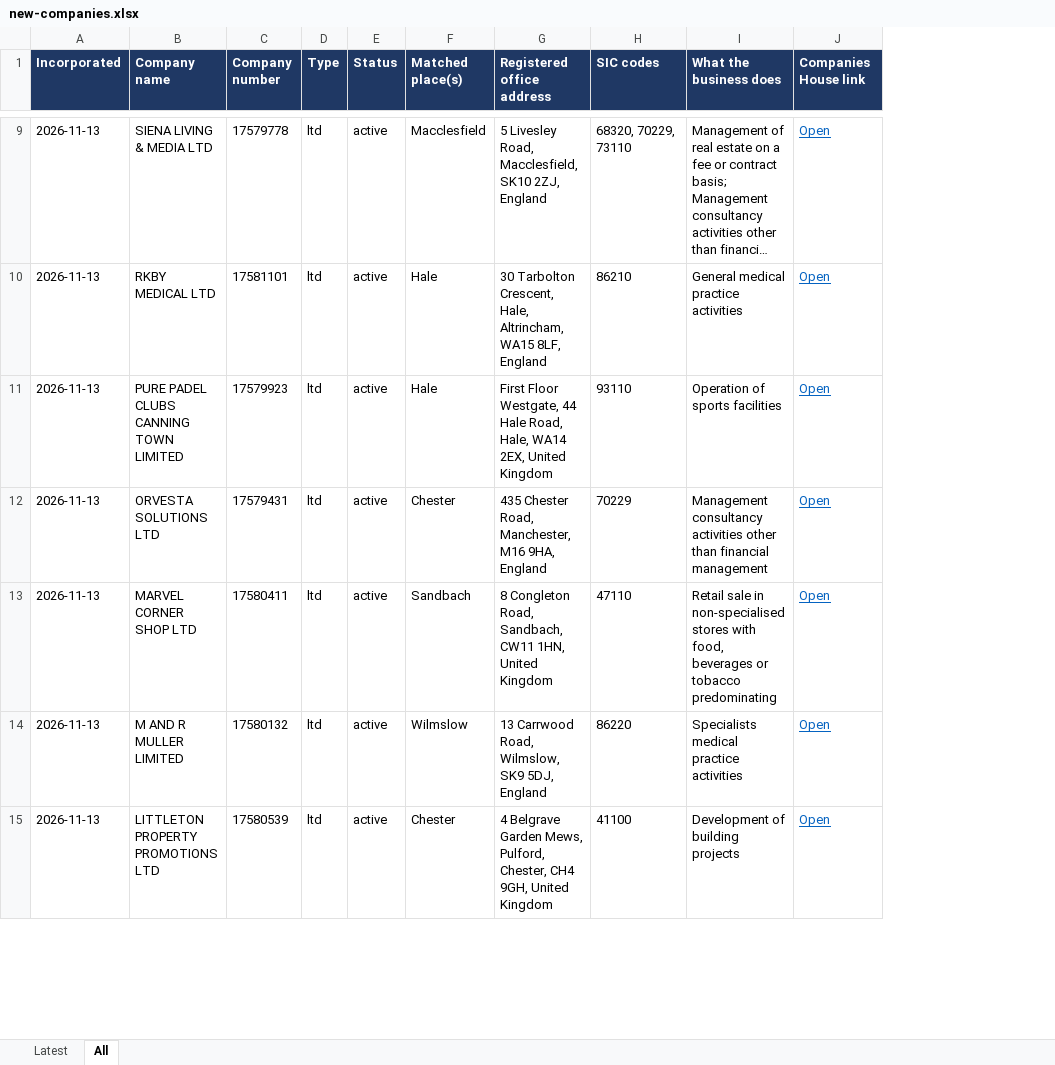
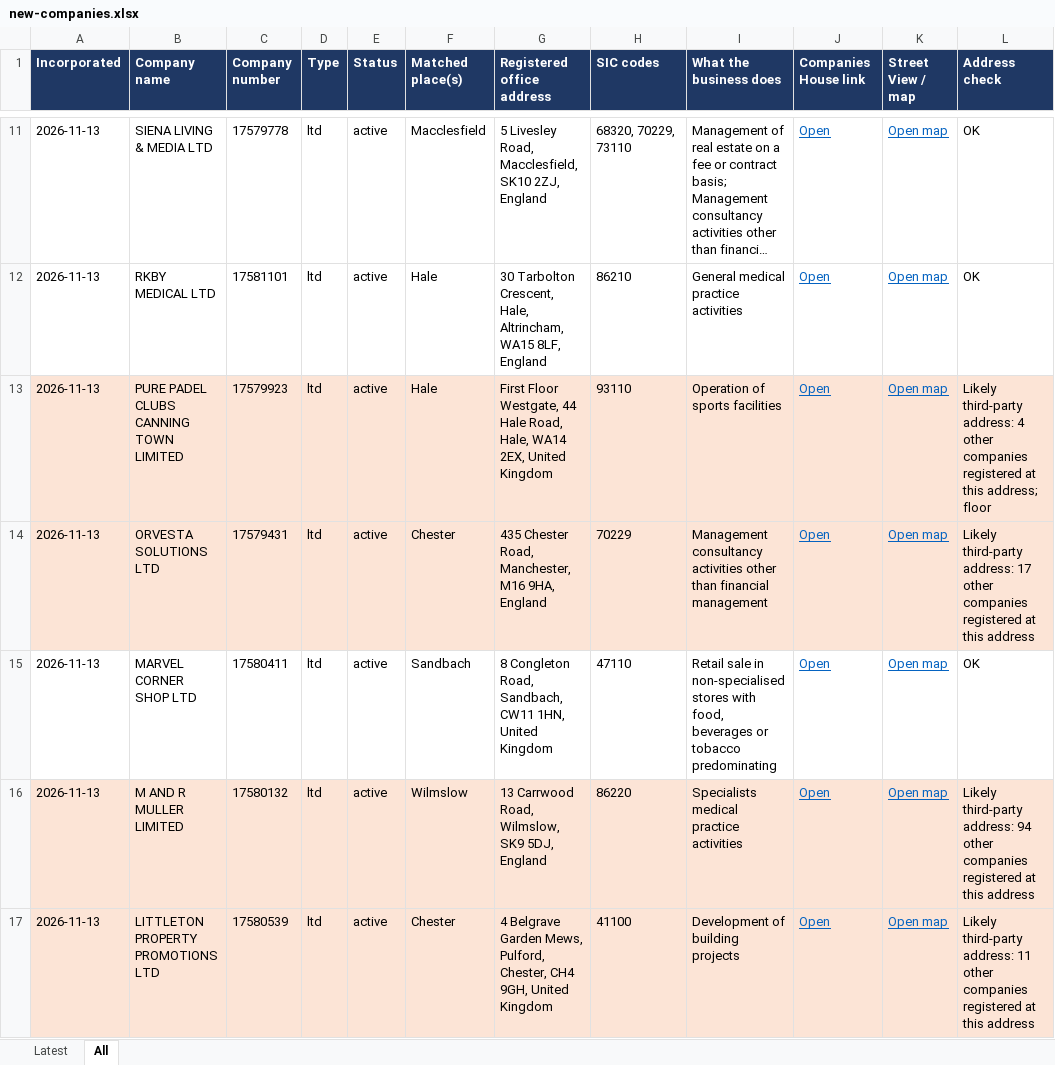
Before and after one commit to jedarlingtonx/companies-house-watch, an Excel workbook: results/new-companies.xlsx, sheet All, drawn as a sheet; only a part is shown, gaps mark what is left out; long unchanged cells end in …; values as stored, in another font and other column widths than the file's, no borders; addresses are those after the commit; the diff covers the shown part only; the diff names each change by its address in the sheet, - before the commit and + after, or states it on an @@ line.

```diff
--- a/results/new-companies.xlsx (sheet All)
+++ b/results/new-companies.xlsx (sheet All)
+column K (Street View / map), rows 11-17: all Open map
+column L (Address check), rows 11-17: OK | OK | Likely third-party address: 4 other companies registered at this address; floor | Likely third-party address: 17 other companies registered at this address | OK | Likely third-party address: 94 other companies registered at this address | Likely third-party address: 11 other companies registered at this address
-A13:J14 fill: none
+A13:J14 fill: #FCE4D6
-A16:J17 fill: none
+A16:J17 fill: #FCE4D6
```
Also changed, not shown: 2 added rows and cell formats elsewhere in this sheet, sheet Latest, 4 other files.
